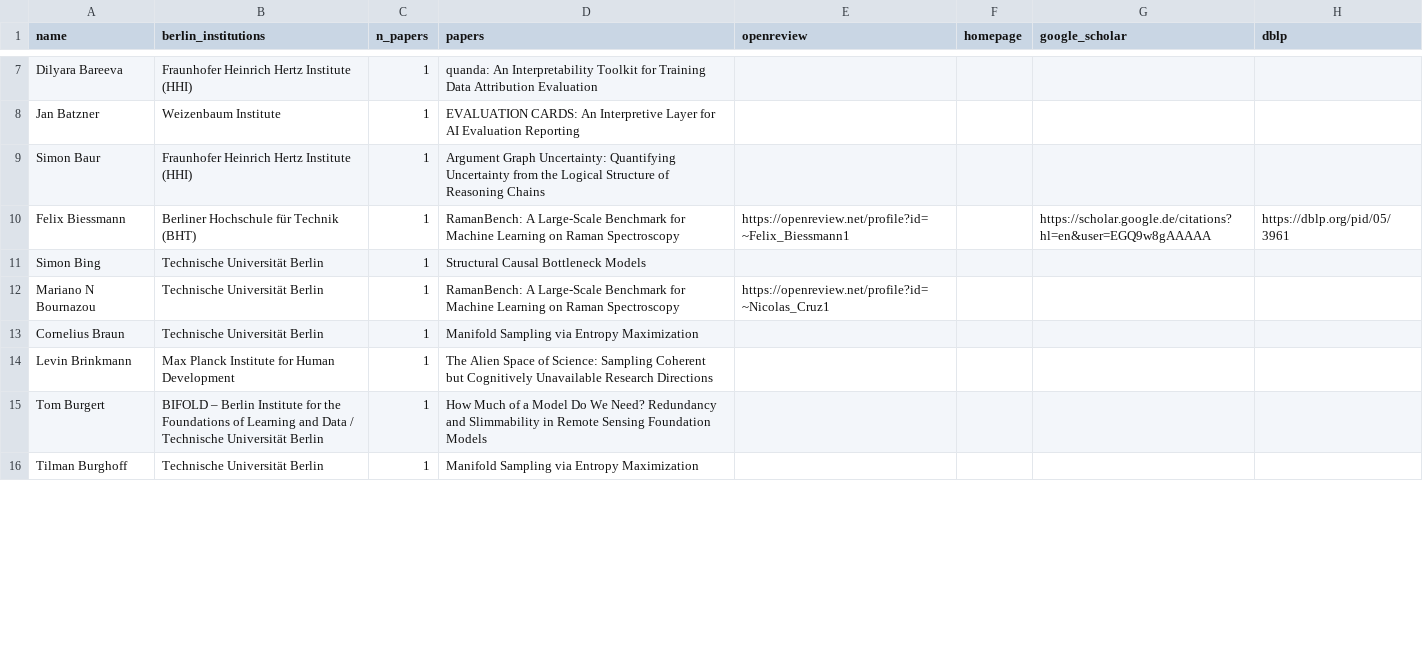
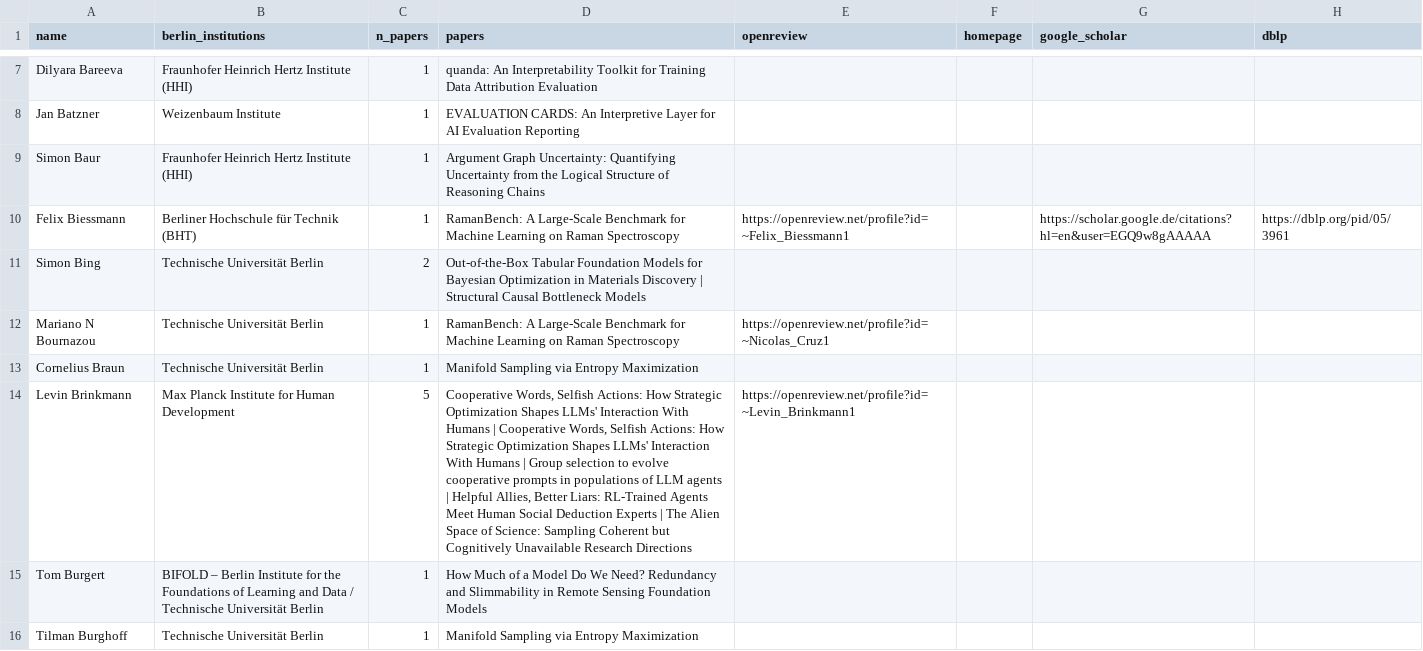
Before and after one commit to Inria-Berlin/MLaftermath-2027, a CSV file: _neurips2026-candidates/berlin_authors.csv, drawn as a sheet; only a part is shown, gaps mark what is left out; the diff covers the shown part only.

```diff
--- a/_neurips2026-candidates/berlin_authors.csv
+++ b/_neurips2026-candidates/berlin_authors.csv
@@ -10,6 +10,6 @@ Simon Baur,Fraunhofer Heinrich Hertz Institute (HHI),1,Argument Graph Uncertaint
 Felix Biessmann,Berliner Hochschule für Technik (BHT),1,RamanBench: A Large-Scale Benchmark for Machine Learning on Raman Spectroscopy,https://openreview.net/profile?id=~Felix_Biessmann1,,https://scholar.google.de/citations?hl=en&user=EGQ9w8gAAAAA,https://dblp.org/pid/05/3961
-Simon Bing,Technische Universität Berlin,1,Structural Causal Bottleneck Models,,,,
+Simon Bing,Technische Universität Berlin,2,Out-of-the-Box Tabular Foundation Models for Bayesian Optimization in Materials Discovery | Structural Causal Bottleneck Models,,,,
 Mariano N Bournazou,Technische Universität Berlin,1,RamanBench: A Large-Scale Benchmark for Machine Learning on Raman Spectroscopy,https://openreview.net/profile?id=~Nicolas_Cruz1,,,
 Cornelius Braun,Technische Universität Berlin,1,Manifold Sampling via Entropy Maximization,,,,
-Levin Brinkmann,Max Planck Institute for Human Development,1,The Alien Space of Science: Sampling Coherent but Cognitively Unavailable Research Directions,,,,
+Levin Brinkmann,Max Planck Institute for Human Development,5,"Cooperative Words, Selfish Actions: How Strategic Optimization Shapes LLMs' Interaction With Humans | Cooperative Words, Selfish Actions: How Strategic Optimization Shapes LLMs' Interaction With Humans | Group selection to evolve cooperative prompts in populations of LLM agents | Helpful Allies, Better Liars: RL-Trained Agents Meet Human Social Deduction Experts | The Alien Space of Science: Sampling Coherent but Cognitively Unavailable Research Directions",https://openreview.net/profile?id=~Levin_Brinkmann1,,,
 Tom Burgert,BIFOLD – Berlin Institute for the Foundations of Learning and Data / Technische Universität Berlin,1,How Much of a Model Do We Need? Redundancy and Slimmability in Remote Sensing Foundation Models,,,,
```
Also changed, not shown: 11 removed rows and 24 edited cells elsewhere in this file, _neurips2026-candidates/company_authors.csv, 3 other files.
